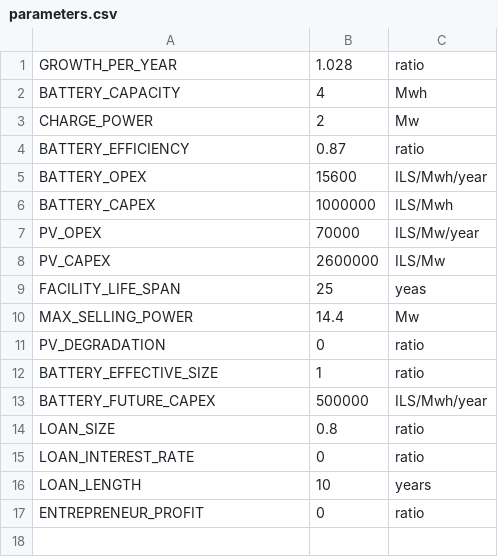
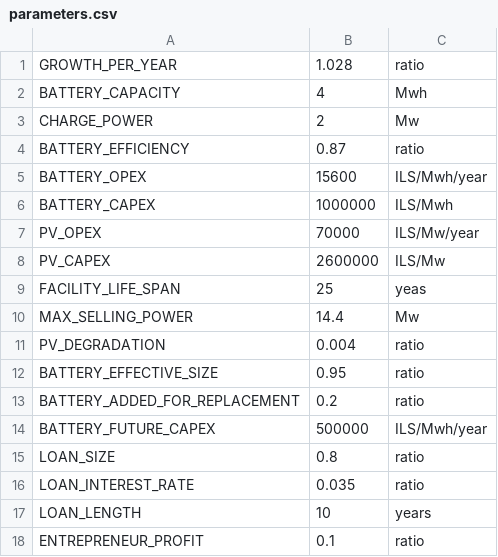
Before and after one commit to RazasSapir/ThousandSuns, a CSV file: data/parameters.csv, drawn as a sheet; addresses are those after the commit; the diff names each change by its address in the sheet, - before the commit and + after, or states it on an @@ line.

```diff
--- a/data/parameters.csv
+++ b/data/parameters.csv
-B11: 0
+B11: 0.004
-B12: 1
+B12: 0.95
+row 13: BATTERY_ADDED_FOR_REPLACEMENT | 0.2 | ratio
-B16: 0
+B16: 0.035
-B18: 0
+B18: 0.1
```
Also changed, not shown: data/electricity_cost.csv, data/electricity_cost_binary.csv, 7 other files.
